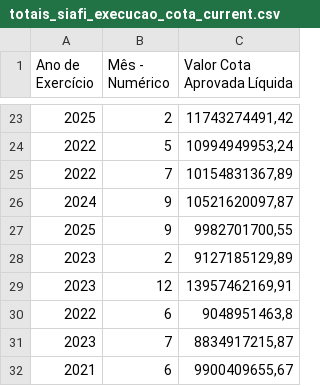
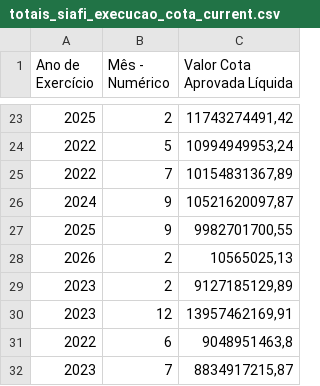
Before and after one commit to splor-mg/dados-totais-armazem-siafi, a CSV file: data-raw/totais_siafi_execucao_cota_current.csv, drawn as a sheet; only a part is shown, gaps mark what is left out; the shorter side is filled out with more unchanged rows.

```diff
--- a/data-raw/totais_siafi_execucao_cota_current.csv
+++ b/data-raw/totais_siafi_execucao_cota_current.csv
@@ -27,2 +27,3 @@
 "2025","9","9982701700,55"
+"2026","2","10565025,13"
 "2023","2","9127185129,89"
```
Also changed, not shown: data-raw/totais_siafi_execucao_current.csv, data-raw/totais_siafi_restos_pagar.csv, 4 other files.
